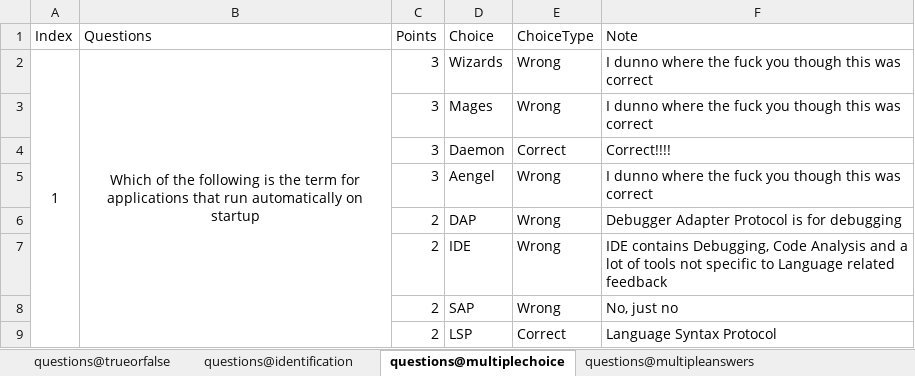
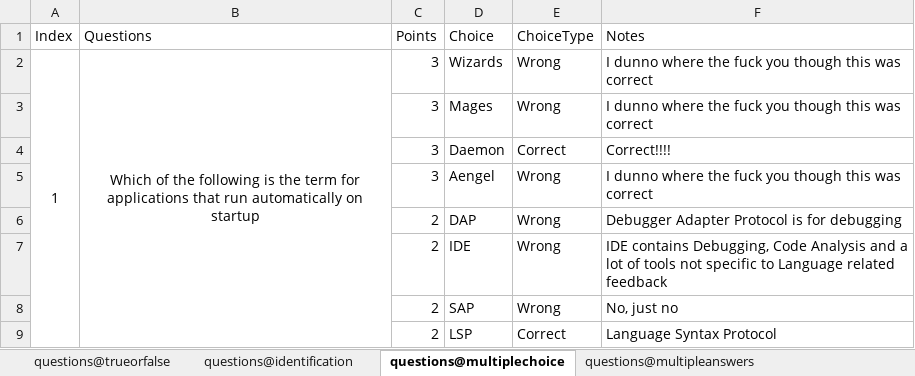
Before and after one commit to RevyaS/CSV-ExamInjector, an Excel workbook: sample_exam_files/sample_questions.xlsx, sheet questions@multiplechoice, drawn as a sheet; values as stored, in another font and other column widths than the file's, no borders; the diff names each change by its address in the sheet, - before the commit and + after, or states it on an @@ line.

```diff
--- a/sample_exam_files/sample_questions.xlsx (sheet questions@multiplechoice)
+++ b/sample_exam_files/sample_questions.xlsx (sheet questions@multiplechoice)
-F1: Note
+F1: Notes
```
Also changed, not shown: sheet questions@identification, sheet questions@trueorfalse, sheet questions@multipleanswers, 1 other file.
